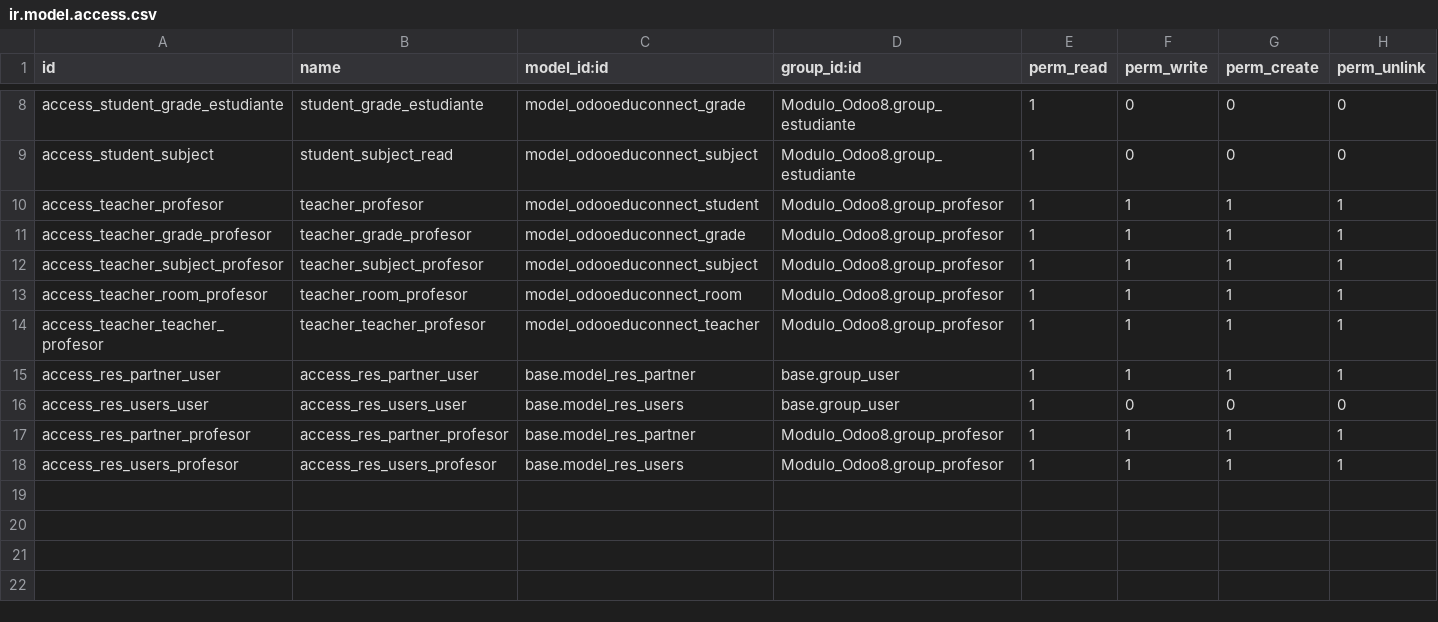
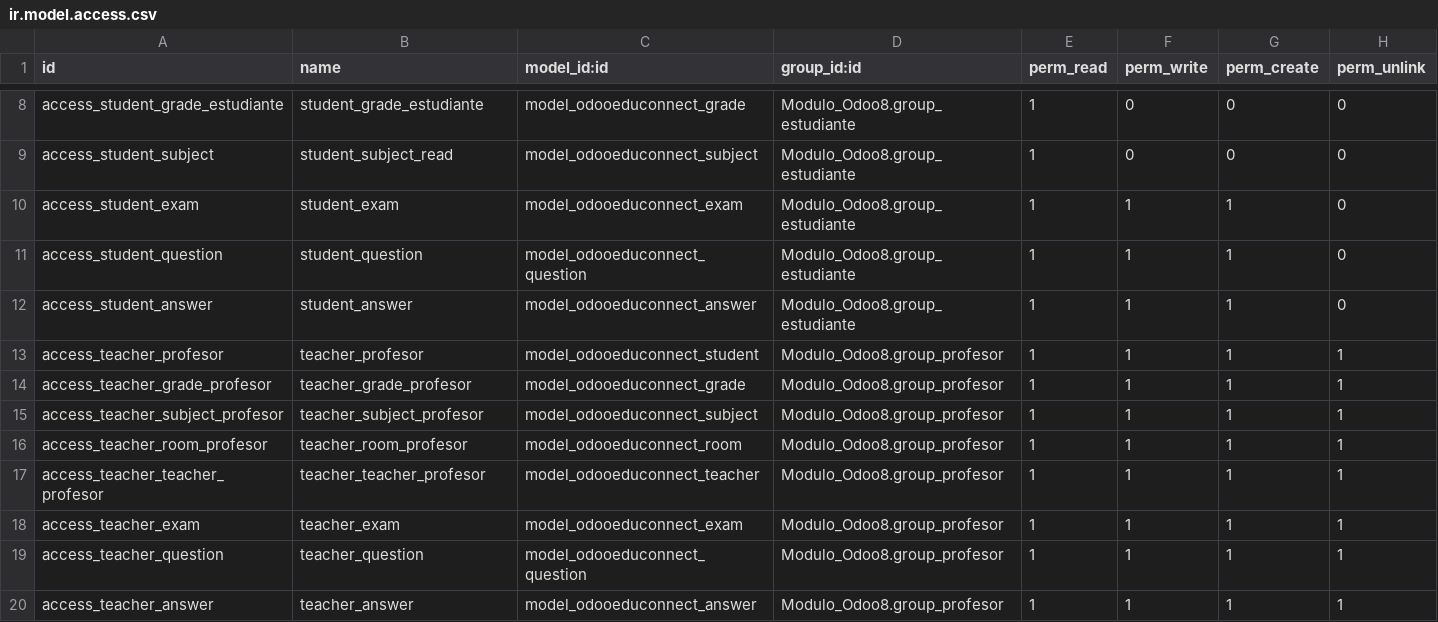
Before and after one commit to JH1018/Modulo_Odoo8, a CSV file: security/ir.model.access.csv, drawn as a sheet; only a part is shown, gaps mark what is left out.

```diff
--- a/security/ir.model.access.csv
+++ b/security/ir.model.access.csv
@@ -9,2 +9,5 @@ access_student_grade_estudiante,student_grade_estudiante,model_odooeduconnect_gr
 access_student_subject,student_subject_read,model_odooeduconnect_subject,Modulo_Odoo8.group_estudiante,1,0,0,0
+access_student_exam,student_exam,model_odooeduconnect_exam,Modulo_Odoo8.group_estudiante,1,1,1,0
+access_student_question,student_question,model_odooeduconnect_question,Modulo_Odoo8.group_estudiante,1,1,1,0
+access_student_answer,student_answer,model_odooeduconnect_answer,Modulo_Odoo8.group_estudiante,1,1,1,0
 access_teacher_profesor,teacher_profesor,model_odooeduconnect_student,Modulo_Odoo8.group_profesor,1,1,1,1
@@ -14,5 +17,4 @@ access_teacher_room_profesor,teacher_room_profesor,model_odooeduconnect_room,Mod
 access_teacher_teacher_profesor,teacher_teacher_profesor,model_odooeduconnect_teacher,Modulo_Odoo8.group_profesor,1,1,1,1
-access_res_partner_user,access_res_partner_user,base.model_res_partner,base.group_user,1,1,1,1
-access_res_users_user,access_res_users_user,base.model_res_users,base.group_user,1,0,0,0
-access_res_partner_profesor,access_res_partner_profesor,base.model_res_partner,Modulo_Odoo8.group_profesor,1,1,1,1
-access_res_users_profesor,access_res_users_profesor,base.model_res_users,Modulo_Odoo8.group_profesor,1,1,1,1
+access_teacher_exam,teacher_exam,model_odooeduconnect_exam,Modulo_Odoo8.group_profesor,1,1,1,1
+access_teacher_question,teacher_question,model_odooeduconnect_question,Modulo_Odoo8.group_profesor,1,1,1,1
+access_teacher_answer,teacher_answer,model_odooeduconnect_answer,Modulo_Odoo8.group_profesor,1,1,1,1
```
Also changed, not shown: 12 other files.
